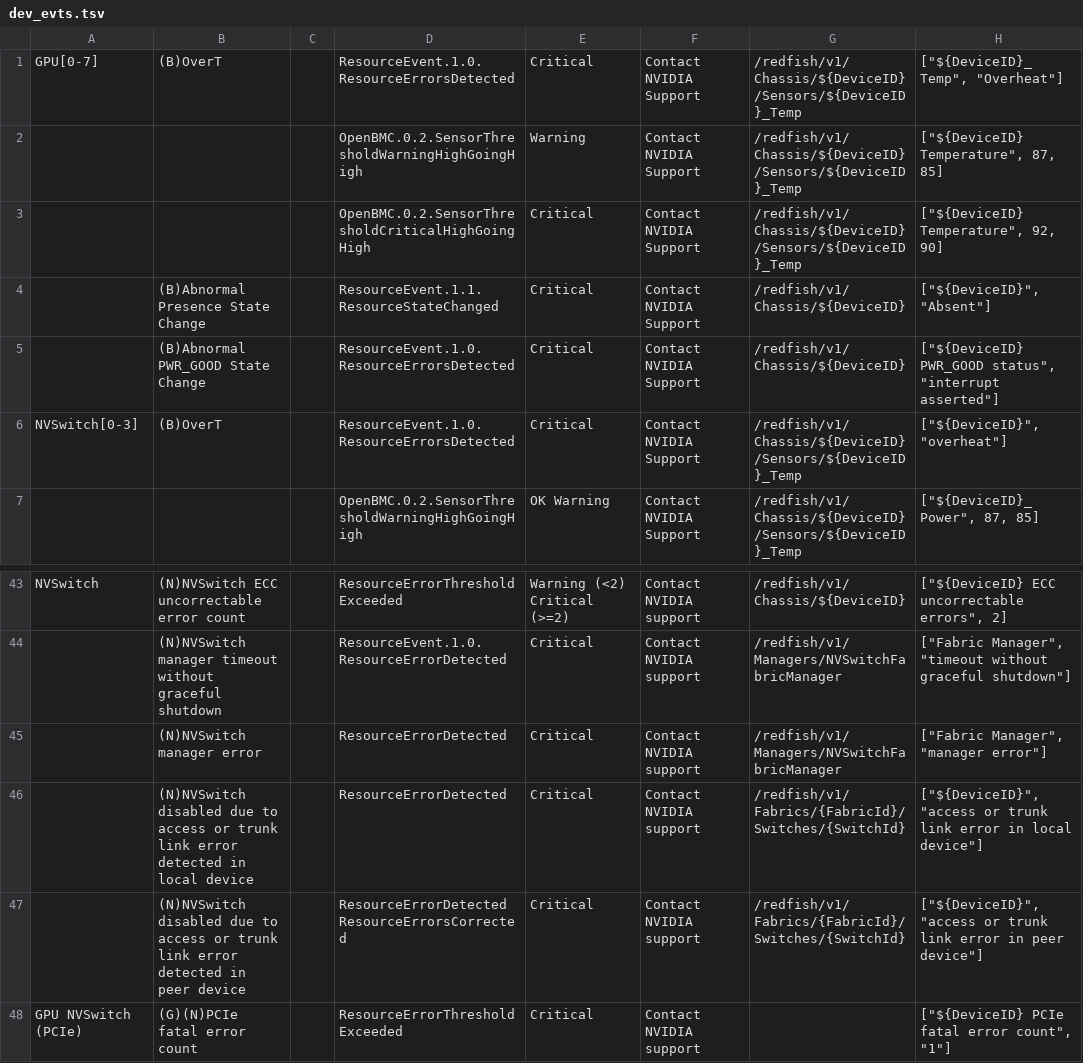
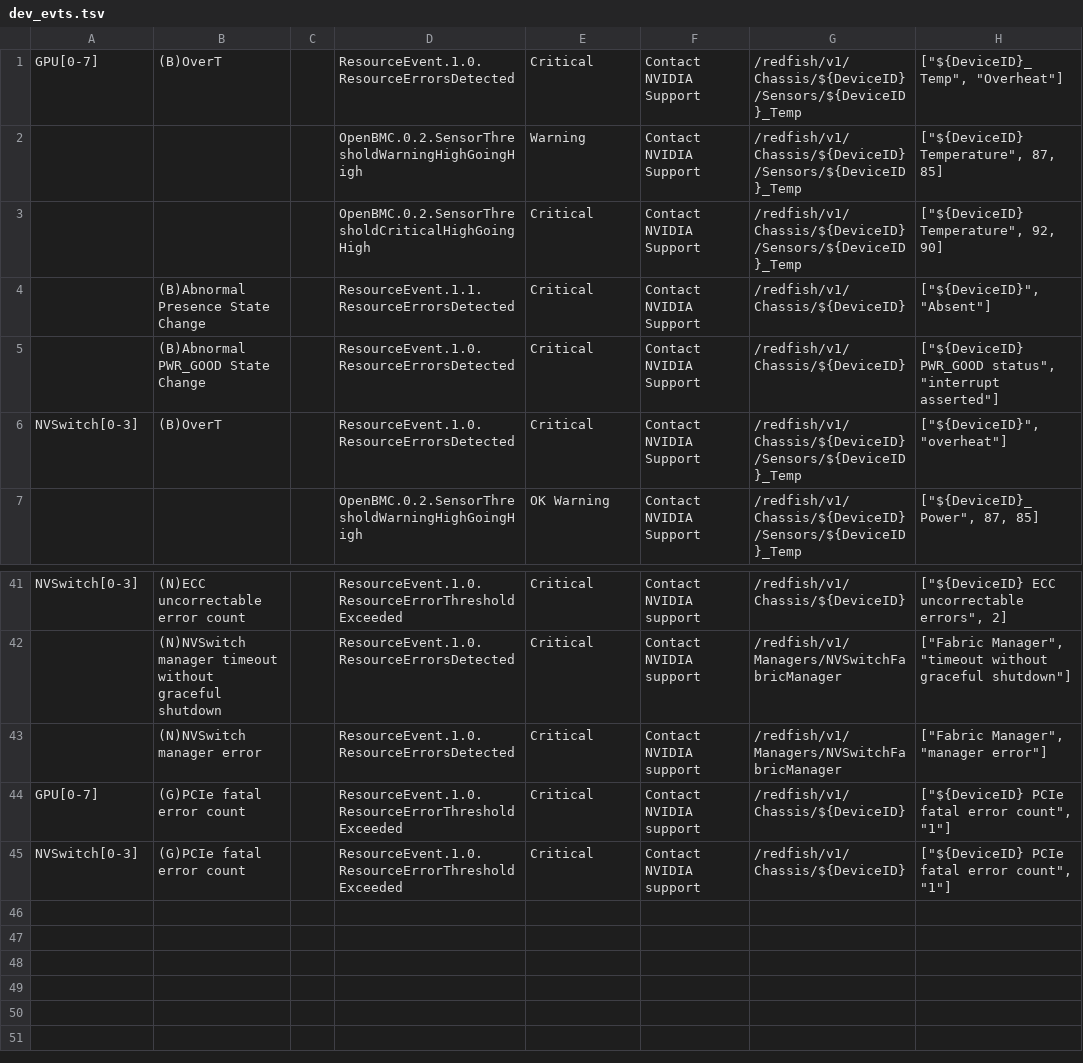
Before and after one commit to NVIDIA/nvidia-gpio-status-handler, a TSV file: tools/dev_evts.tsv, drawn as a sheet; only a part is shown, gaps mark what is left out; removed rows and columns are numbered as before the commit, all else as after; the diff covers the shown part only; the diff names each change by its address in the sheet, - before the commit and + after, or states it on an @@ line.

Commit message:
Cleanup dev_evts.tsv file
Not all injected event from there can be converted to MessageRegistry
format correctly. Need to fix that.

Tested,
1. inject all events with event_injector from this file.
2. checking all logs from Redfish interface are in correct
MessageRegistry format.

Signed-off-by: Kun Zhao <kuzhao@nvidia.com>

```diff
--- a/tools/dev_evts.tsv
+++ b/tools/dev_evts.tsv
-D4: ResourceEvent.1.1.ResourceStateChanged
+D4: ResourceEvent.1.1.ResourceErrorsDetected
-A41: NVSwitch
+A41: NVSwitch[0-3]
-B41: (N)NVSwitch ECC uncorrectable error count
+B41: (N)ECC uncorrectable error count
-D41: ResourceErrorThresholdExceeded
+D41: ResourceEvent.1.0.ResourceErrorThresholdExceeded
-E41: Warning (<2) Critical (>=2)
+E41: Critical
-D42: ResourceEvent.1.0.ResourceErrorDetected
+D42: ResourceEvent.1.0.ResourceErrorsDetected
-D43: ResourceErrorDetected
+D43: ResourceEvent.1.0.ResourceErrorsDetected
-row 46:  | (N)NVSwitch disabled due to access or trunk link error detected in local device |  | ResourceErrorDetected | Critical | Contact NVIDIA support | /redfish/v1/Fabrics/{FabricId}/Switches/{SwitchId} | ["${DeviceID}", "access or trunk link error in local device"]
-row 47:  | (N)NVSwitch disabled due to access or trunk link error detected in peer device |  | ResourceErrorDetected ResourceErrorsCorrected | Critical | Contact NVIDIA support | /redfish/v1/Fabrics/{FabricId}/Switches/{SwitchId} | ["${DeviceID}", "access or trunk link error in peer device"]
+row 44: GPU[0-7] | (G)PCIe fatal error count |  | ResourceEvent.1.0.ResourceErrorThresholdExceeded | Critical | Contact NVIDIA support | /redfish/v1/Chassis/${DeviceID} | ["${DeviceID} PCIe fatal error count", "1"]
-A45: GPU NVSwitch (PCIe)
+A45: NVSwitch[0-3]
-B45: (G)(N)PCIe fatal error count
+B45: (G)PCIe fatal error count
-D45: ResourceErrorThresholdExceeded
+D45: ResourceEvent.1.0.ResourceErrorThresholdExceeded
-G45: (empty)
+G45: /redfish/v1/Chassis/${DeviceID}
```
Also changed, not shown: 2 removed rows and 20 edited cells elsewhere in this file.
